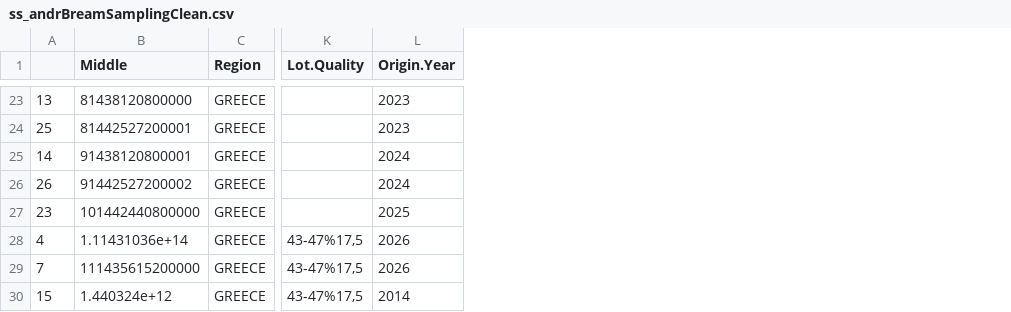
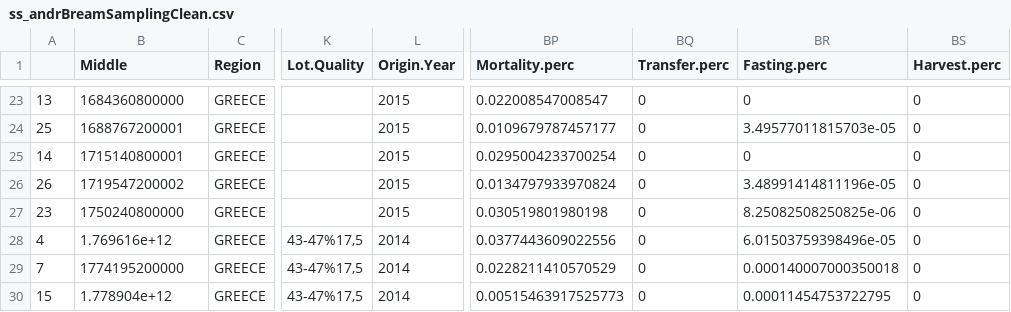
Before and after one commit to joaopitacosta/AquaSmartAnalytics, a CSV file: AqStreamStory/output/ss_andrBreamSamplingClean.csv, drawn as a sheet; only a part is shown, gaps mark what is left out; the diff covers the shown part only; the diff names each change by its address in the sheet, - before the commit and + after, or states it on an @@ line.

```diff
--- a/AqStreamStory/output/ss_andrBreamSamplingClean.csv
+++ b/AqStreamStory/output/ss_andrBreamSamplingClean.csv
+column BP (Mortality.perc), rows 23-30: 0.022008547008547 | 0.0109679787457177 | 0.0295004233700254 | 0.0134797933970824 | 0.030519801980198 | 0.0377443609022556 | 0.0228211410570529 | 0.00515463917525773
+column BQ (Transfer.perc), rows 23-30: all 0
+column BR (Fasting.perc), rows 23-30: 0 | 3.49577011815703e-05 | 0 | 3.48991414811196e-05 | 8.25082508250825e-06 | 6.01503759398496e-05 | 0.000140007000350018 | 0.00011454753722795
+column BS (Harvest.perc), rows 23-30: all 0
-B23 (Middle): 81438120800000
+B23 (Middle): 1684360800000
-L23:L24 (Origin.Year): 2023
+L23:L24 (Origin.Year): 2015
-B24 (Middle): 81442527200001
+B24 (Middle): 1688767200001
-B25 (Middle): 91438120800001
+B25 (Middle): 1715140800001
-L25:L26 (Origin.Year): 2024
+L25:L26 (Origin.Year): 2015
-B26 (Middle): 91442527200002
+B26 (Middle): 1719547200002
-B27 (Middle): 101442440800000
+B27 (Middle): 1750240800000
-L27 (Origin.Year): 2025
+L27 (Origin.Year): 2015
-B28 (Middle): 1.11431036e+14
+B28 (Middle): 1.769616e+12
-L28:L29 (Origin.Year): 2026
+L28:L29 (Origin.Year): 2014
-B29 (Middle): 111435615200000
+B29 (Middle): 1774195200000
-B30 (Middle): 1.440324e+12
+B30 (Middle): 1.778904e+12
```
Also changed, not shown: 40 edited cells elsewhere in this file, 6 other files.
